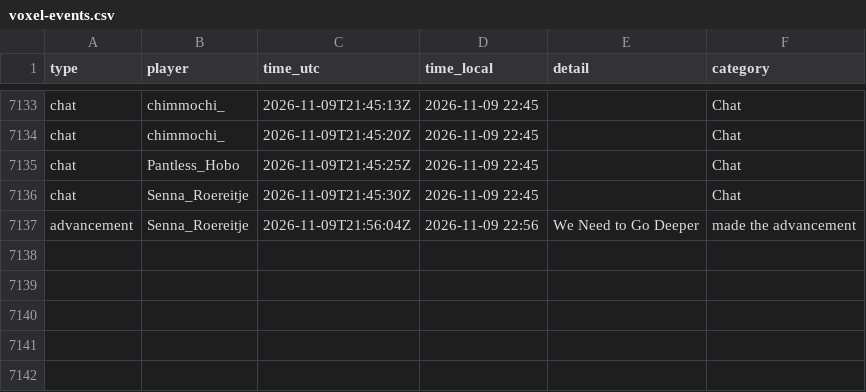
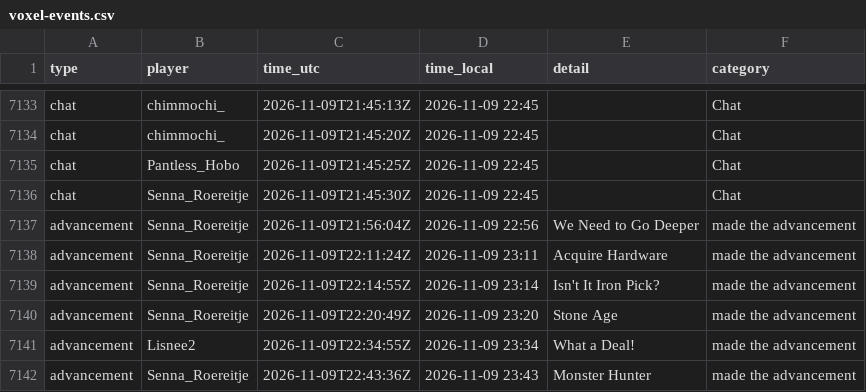
Before and after one commit to mathijsboogaert/Voxel, a CSV file: docs/data/voxel-events.csv, drawn as a sheet; only a part is shown, gaps mark what is left out.

```diff
--- a/docs/data/voxel-events.csv
+++ b/docs/data/voxel-events.csv
@@ -7137 +7137,6 @@ chat,Senna_Roereitje,2026-11-09T21:45:30Z,2026-11-09 22:45,,Chat
 advancement,Senna_Roereitje,2026-11-09T21:56:04Z,2026-11-09 22:56,We Need to Go Deeper,made the advancement
+advancement,Senna_Roereitje,2026-11-09T22:11:24Z,2026-11-09 23:11,Acquire Hardware,made the advancement
+advancement,Senna_Roereitje,2026-11-09T22:14:55Z,2026-11-09 23:14,Isn't It Iron Pick?,made the advancement
+advancement,Senna_Roereitje,2026-11-09T22:20:49Z,2026-11-09 23:20,Stone Age,made the advancement
+advancement,Lisnee2,2026-11-09T22:34:55Z,2026-11-09 23:34,What a Deal!,made the advancement
+advancement,Senna_Roereitje,2026-11-09T22:43:36Z,2026-11-09 23:43,Monster Hunter,made the advancement
```
Also changed, not shown: docs/data/afk-history.csv, docs/data/voxel-hourly.csv, 4 other files.
